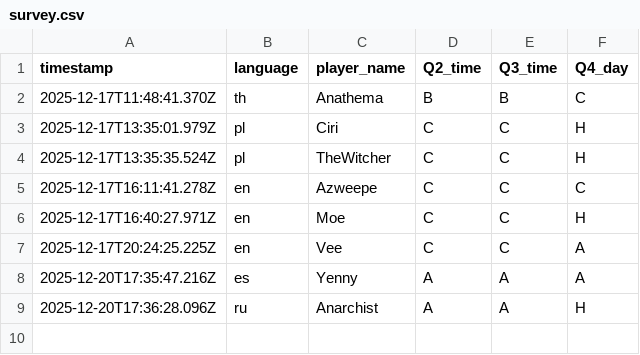
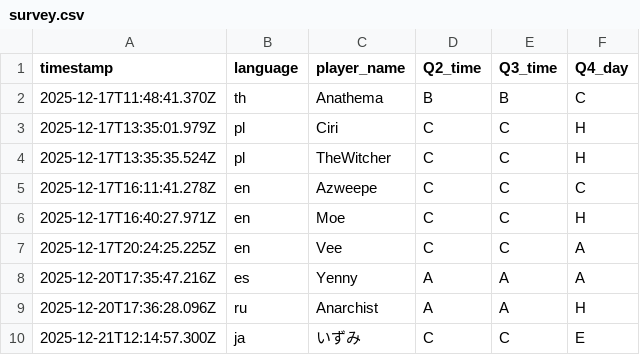
Before and after one commit to aoz-jcf-1165/Ary-event-survey-web-2025.12, a CSV file: data/survey.csv, drawn as a sheet; the diff names each change by its address in the sheet, - before the commit and + after, or states it on an @@ line.

Commit message:
Update survey.csv from issue #18 (Ary)

```diff
--- a/data/survey.csv
+++ b/data/survey.csv
+row 10: 2025-12-21T12:14:57.300Z | ja | いずみ | C | C | E
```
